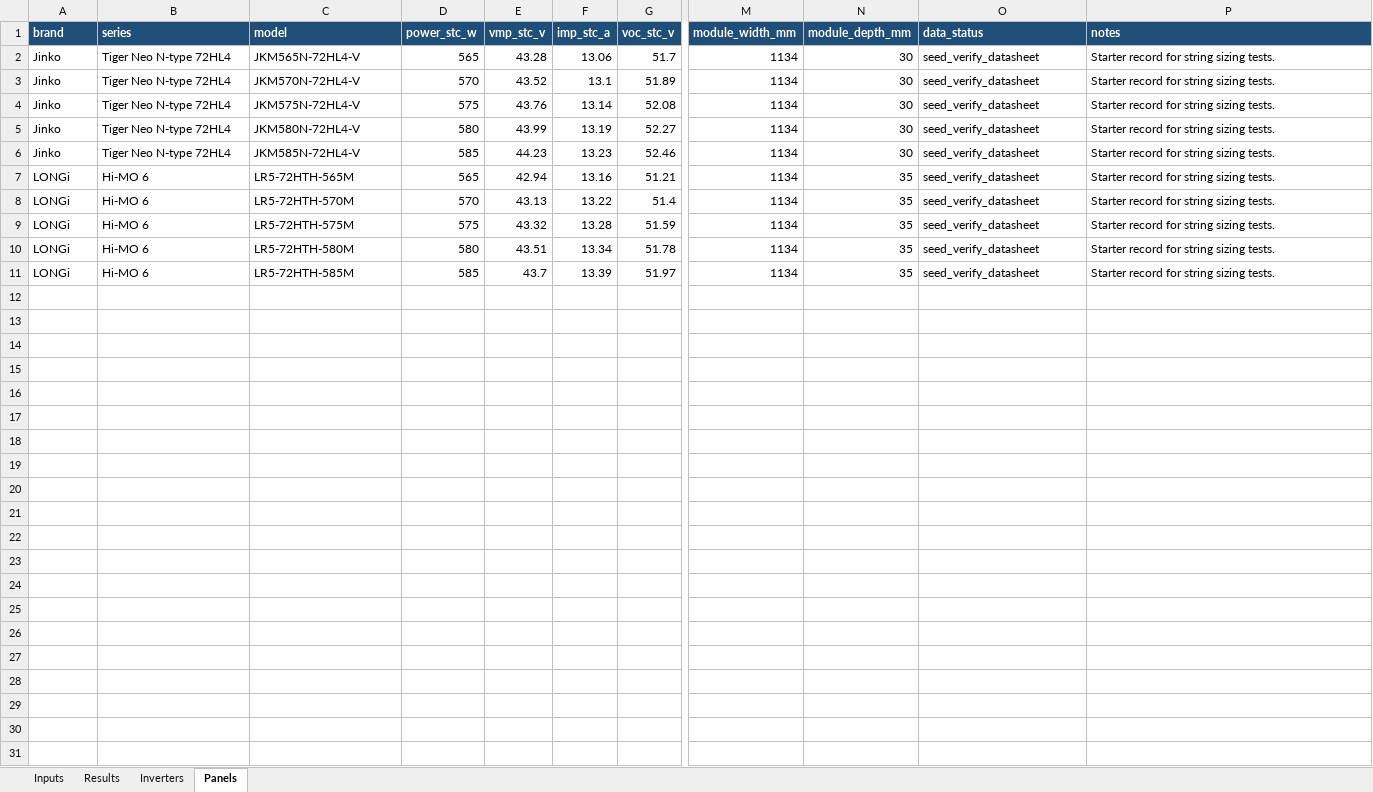
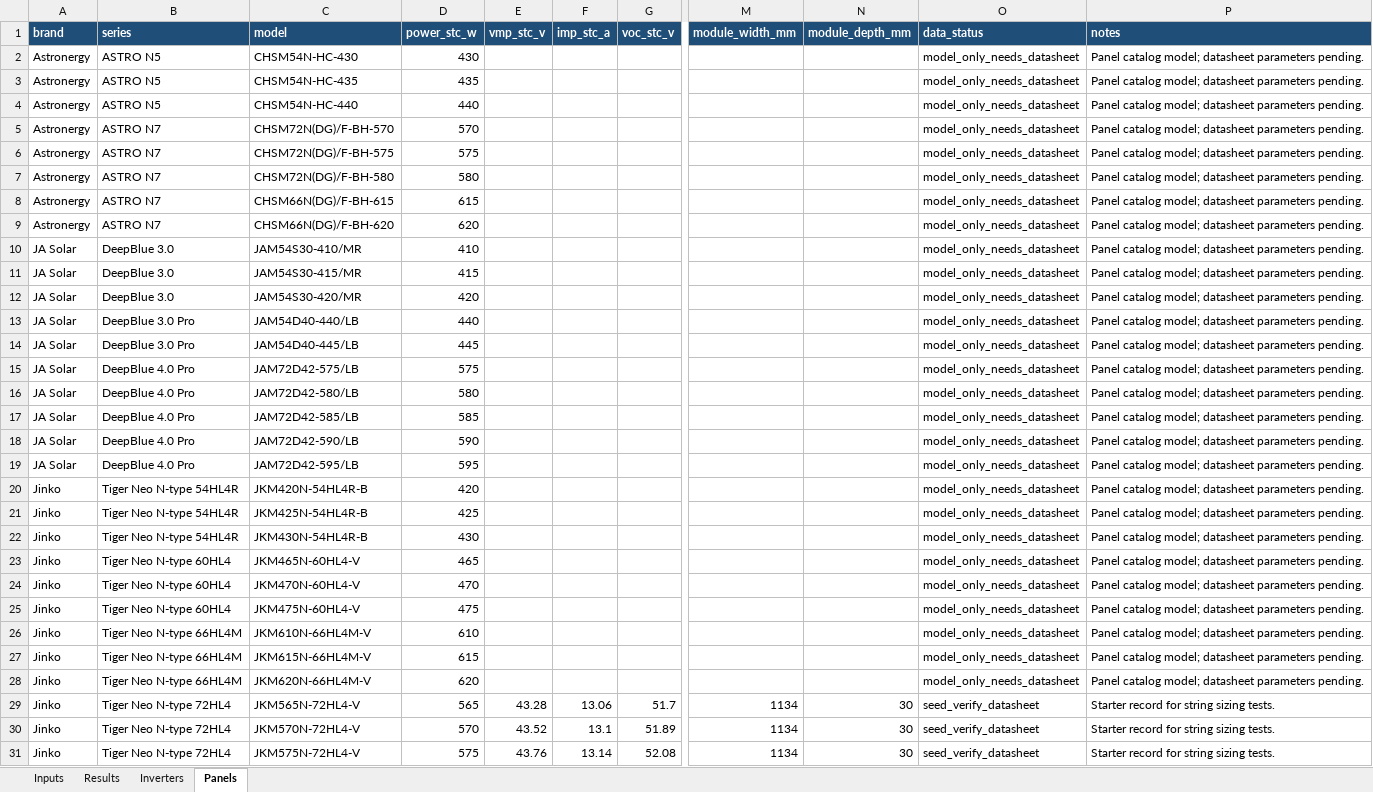
Before and after one commit to sharahmatov-cmd/Line-Energy-Solar-Designer, an Excel workbook: Excel/Line-Energy-Solar-Calculator-v0.4.xlsx, sheet Panels, drawn as a sheet; only a part is shown, gaps mark what is left out; the shorter side is filled out with more unchanged rows; values as stored, in another font and other column widths than the file's, no borders; rows hold the shown columns only; the diff covers the shown part only; the diff names each change by its address in the sheet, - before the commit and + after, or states it on an @@ line.

Commit message:
Add expanded solar panel catalogs

```diff
--- a/Excel/Line-Energy-Solar-Calculator-v0.4.xlsx (sheet Panels)
+++ b/Excel/Line-Energy-Solar-Calculator-v0.4.xlsx (sheet Panels)
+row 2: Astronergy | ASTRO N5 | CHSM54N-HC-430 | 430 |  |  |  |  |  | model_only_needs_datasheet | Panel catalog model; datasheet parameters pending.
+row 3: Astronergy | ASTRO N5 | CHSM54N-HC-435 | 435 |  |  |  |  |  | model_only_needs_datasheet | Panel catalog model; datasheet parameters pending.
+row 4: Astronergy | ASTRO N5 | CHSM54N-HC-440 | 440 |  |  |  |  |  | model_only_needs_datasheet | Panel catalog model; datasheet parameters pending.
+row 5: Astronergy | ASTRO N7 | CHSM72N(DG)/F-BH-570 | 570 |  |  |  |  |  | model_only_needs_datasheet | Panel catalog model; datasheet parameters pending.
+row 6: Astronergy | ASTRO N7 | CHSM72N(DG)/F-BH-575 | 575 |  |  |  |  |  | model_only_needs_datasheet | Panel catalog model; datasheet parameters pending.
+row 7: Astronergy | ASTRO N7 | CHSM72N(DG)/F-BH-580 | 580 |  |  |  |  |  | model_only_needs_datasheet | Panel catalog model; datasheet parameters pending.
+row 8: Astronergy | ASTRO N7 | CHSM66N(DG)/F-BH-615 | 615 |  |  |  |  |  | model_only_needs_datasheet | Panel catalog model; datasheet parameters pending.
+row 9: Astronergy | ASTRO N7 | CHSM66N(DG)/F-BH-620 | 620 |  |  |  |  |  | model_only_needs_datasheet | Panel catalog model; datasheet parameters pending.
+row 10: JA Solar | DeepBlue 3.0 | JAM54S30-410/MR | 410 |  |  |  |  |  | model_only_needs_datasheet | Panel catalog model; datasheet parameters pending.
+row 11: JA Solar | DeepBlue 3.0 | JAM54S30-415/MR | 415 |  |  |  |  |  | model_only_needs_datasheet | Panel catalog model; datasheet parameters pending.
+row 12: JA Solar | DeepBlue 3.0 | JAM54S30-420/MR | 420 |  |  |  |  |  | model_only_needs_datasheet | Panel catalog model; datasheet parameters pending.
+row 13: JA Solar | DeepBlue 3.0 Pro | JAM54D40-440/LB | 440 |  |  |  |  |  | model_only_needs_datasheet | Panel catalog model; datasheet parameters pending.
+row 14: JA Solar | DeepBlue 3.0 Pro | JAM54D40-445/LB | 445 |  |  |  |  |  | model_only_needs_datasheet | Panel catalog model; datasheet parameters pending.
+row 15: JA Solar | DeepBlue 4.0 Pro | JAM72D42-575/LB | 575 |  |  |  |  |  | model_only_needs_datasheet | Panel catalog model; datasheet parameters pending.
+row 16: JA Solar | DeepBlue 4.0 Pro | JAM72D42-580/LB | 580 |  |  |  |  |  | model_only_needs_datasheet | Panel catalog model; datasheet parameters pending.
+row 17: JA Solar | DeepBlue 4.0 Pro | JAM72D42-585/LB | 585 |  |  |  |  |  | model_only_needs_datasheet | Panel catalog model; datasheet parameters pending.
+row 18: JA Solar | DeepBlue 4.0 Pro | JAM72D42-590/LB | 590 |  |  |  |  |  | model_only_needs_datasheet | Panel catalog model; datasheet parameters pending.
+row 19: JA Solar | DeepBlue 4.0 Pro | JAM72D42-595/LB | 595 |  |  |  |  |  | model_only_needs_datasheet | Panel catalog model; datasheet parameters pending.
+row 20: Jinko | Tiger Neo N-type 54HL4R | JKM420N-54HL4R-B | 420 |  |  |  |  |  | model_only_needs_datasheet | Panel catalog model; datasheet parameters pending.
+row 21: Jinko | Tiger Neo N-type 54HL4R | JKM425N-54HL4R-B | 425 |  |  |  |  |  | model_only_needs_datasheet | Panel catalog model; datasheet parameters pending.
+row 22: Jinko | Tiger Neo N-type 54HL4R | JKM430N-54HL4R-B | 430 |  |  |  |  |  | model_only_needs_datasheet | Panel catalog model; datasheet parameters pending.
+row 23: Jinko | Tiger Neo N-type 60HL4 | JKM465N-60HL4-V | 465 |  |  |  |  |  | model_only_needs_datasheet | Panel catalog model; datasheet parameters pending.
+row 24: Jinko | Tiger Neo N-type 60HL4 | JKM470N-60HL4-V | 470 |  |  |  |  |  | model_only_needs_datasheet | Panel catalog model; datasheet parameters pending.
+row 25: Jinko | Tiger Neo N-type 60HL4 | JKM475N-60HL4-V | 475 |  |  |  |  |  | model_only_needs_datasheet | Panel catalog model; datasheet parameters pending.
+row 26: Jinko | Tiger Neo N-type 66HL4M | JKM610N-66HL4M-V | 610 |  |  |  |  |  | model_only_needs_datasheet | Panel catalog model; datasheet parameters pending.
+row 27: Jinko | Tiger Neo N-type 66HL4M | JKM615N-66HL4M-V | 615 |  |  |  |  |  | model_only_needs_datasheet | Panel catalog model; datasheet parameters pending.
+row 28: Jinko | Tiger Neo N-type 66HL4M | JKM620N-66HL4M-V | 620 |  |  |  |  |  | model_only_needs_datasheet | Panel catalog model; datasheet parameters pending.
```
Also changed, not shown: 35 added rows elsewhere in this sheet, 14 other files.
